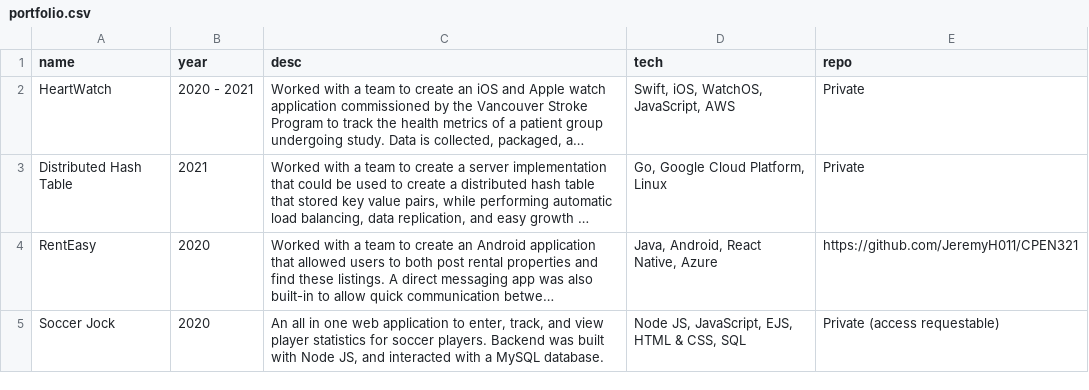
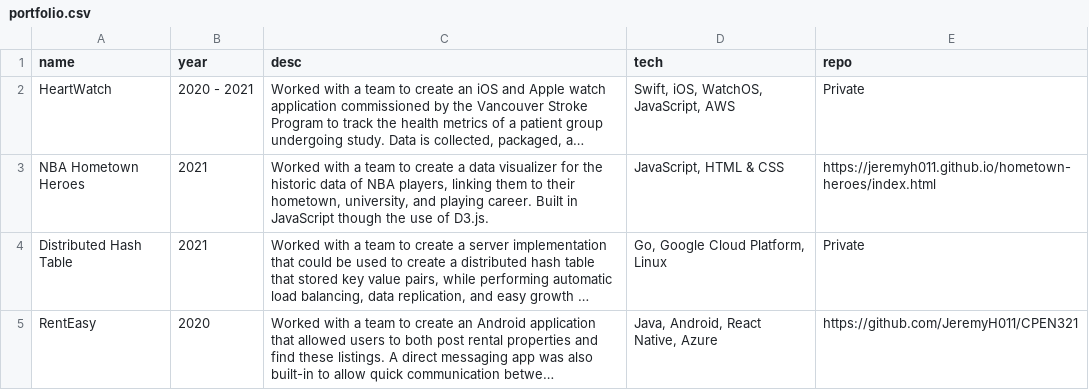
Before and after one commit to JeremyH011/JeremyH011.github.io, a CSV file: data/portfolio.csv, drawn as a sheet; only a part is shown; the shorter side is filled out with more unchanged rows; long unchanged cells end in …; the diff names each change by its address in the sheet, - before the commit and + after, or states it on an @@ line.

Commit message:
Updated portfolio for missing item

```diff
--- a/data/portfolio.csv
+++ b/data/portfolio.csv
+row 3: NBA Hometown Heroes | 2021 | Worked with a team to create a data visualizer for the historic data of NBA players, linking them to their hometown, university, and playing career. Built in JavaScript though the use of D3.js. | JavaScript, HTML & CSS | https://jeremyh011.github.io/hometown-heroes/index.html
```
Also changed, not shown: 1 other file.
